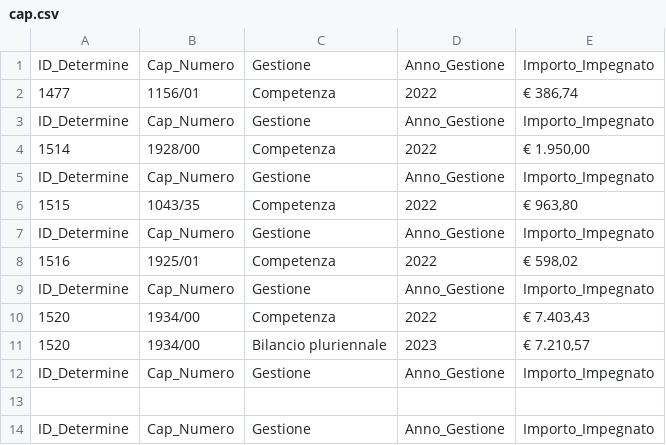
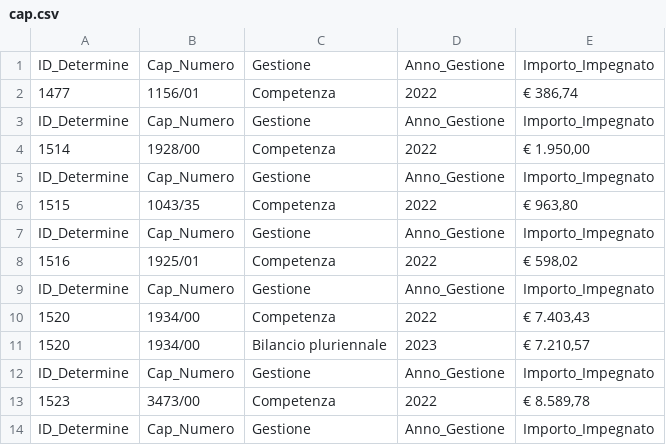
Before and after one commit to uftecdonato/openData, a CSV file: cap.csv, drawn as a sheet; the diff names each change by its address in the sheet, - before the commit and + after, or states it on an @@ line.

Commit message:
Update cap.csv

```diff
--- a/cap.csv
+++ b/cap.csv
-row 13: (empty)
+row 13: 1523 | 3473/00 | Competenza | 2022 | € 8.589,78
```
